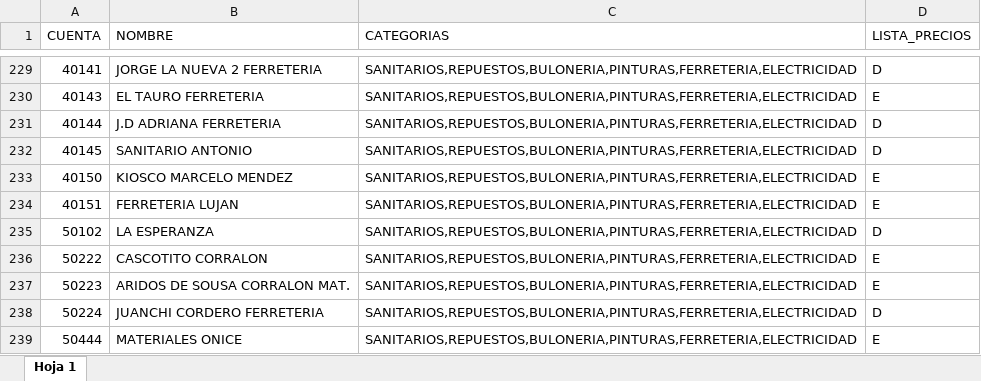
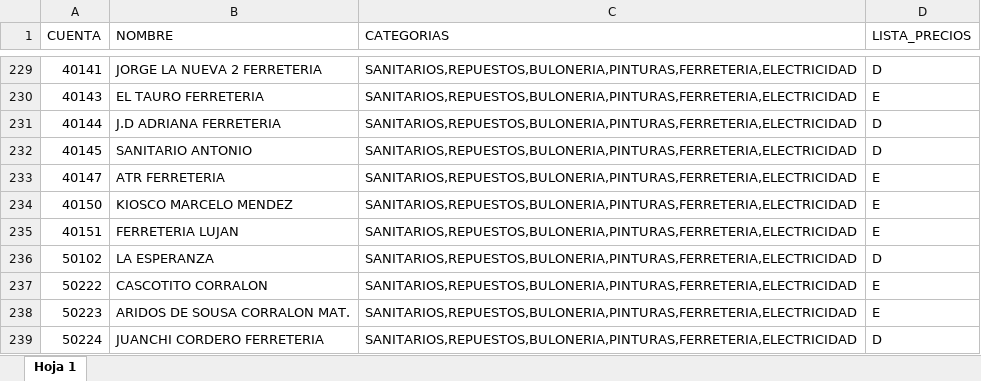
Before and after one commit to ferremax-cat/pinterest-f, an Excel workbook: excel/CLIENTES_PERMISOS.xlsx, sheet Hoja 1, drawn as a sheet; only a part is shown, gaps mark what is left out; the shorter side is filled out with more unchanged rows; values as stored, in another font and other column widths than the file's, no borders; conditional formats not drawn; the diff names each change by its address in the sheet, - before the commit and + after, or states it on an @@ line.

```diff
--- a/excel/CLIENTES_PERMISOS.xlsx (sheet Hoja 1)
+++ b/excel/CLIENTES_PERMISOS.xlsx (sheet Hoja 1)
+row 233: 40147 | ATR FERRETERIA | SANITARIOS,REPUESTOS,BULONERIA,PINTURAS,FERRETERIA,ELECTRICIDAD | E
```
Also changed, not shown: excel/GRUPOS_CLIENTES.xlsx, excel/clientes_finanzas.xlsx, 7 other files.
